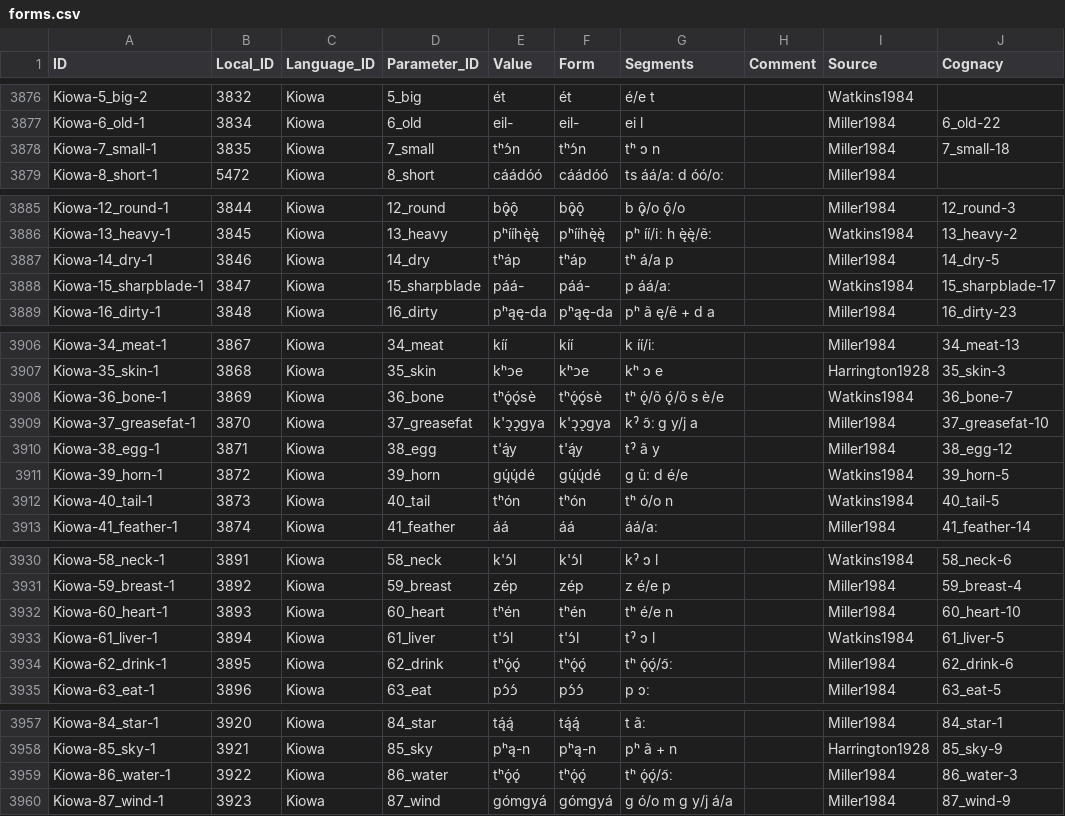
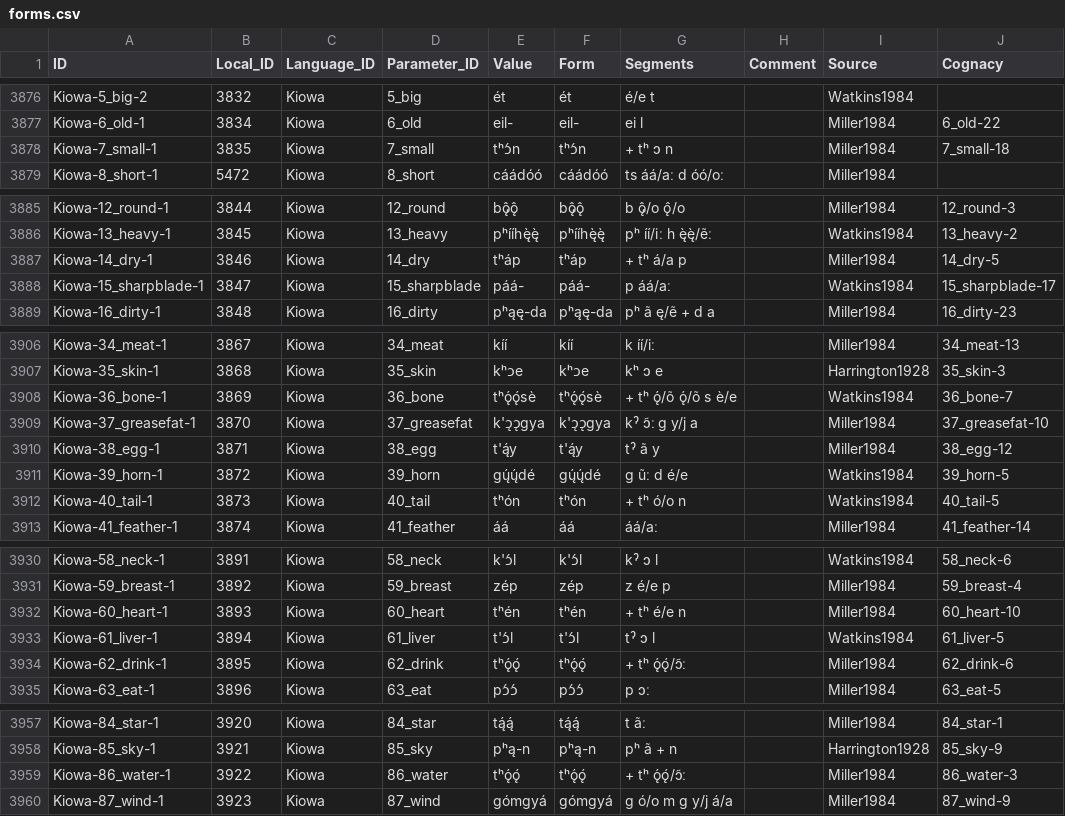
Before and after one commit to SimonGreenhill/utoaztecan, a CSV file: cldf/forms.csv, drawn as a sheet; only a part is shown, gaps mark what is left out; the diff covers the shown part only; the diff names each change by its address in the sheet, - before the commit and + after, or states it on an @@ line.

```diff
--- a/cldf/forms.csv
+++ b/cldf/forms.csv
-G3878 (Segments): tʰ ɔ n
+G3878 (Segments): + tʰ ɔ n
-G3887 (Segments): tʰ á/a p
+G3887 (Segments): + tʰ á/a p
-G3908 (Segments): tʰ ǫ́/õ ǫ́/õ s è/e
+G3908 (Segments): + tʰ ǫ́/õ ǫ́/õ s è/e
-G3912 (Segments): tʰ ó/o n
+G3912 (Segments): + tʰ ó/o n
-G3932 (Segments): tʰ é/e n
+G3932 (Segments): + tʰ é/e n
-G3934 (Segments): tʰ ǫ́ǫ́/ɔ̃ː
+G3934 (Segments): + tʰ ǫ́ǫ́/ɔ̃ː
-G3959 (Segments): tʰ ǫ́ǫ́/ɔ̃ː
+G3959 (Segments): + tʰ ǫ́ǫ́/ɔ̃ː
```
Also changed, not shown: 1 edited cell elsewhere in this file, cldf/languages.csv, 5 other files.
